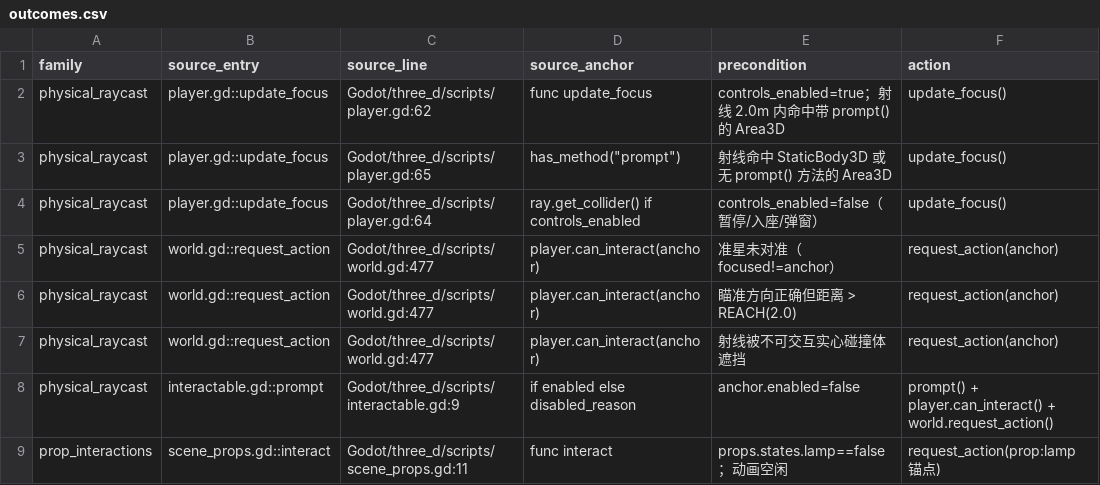
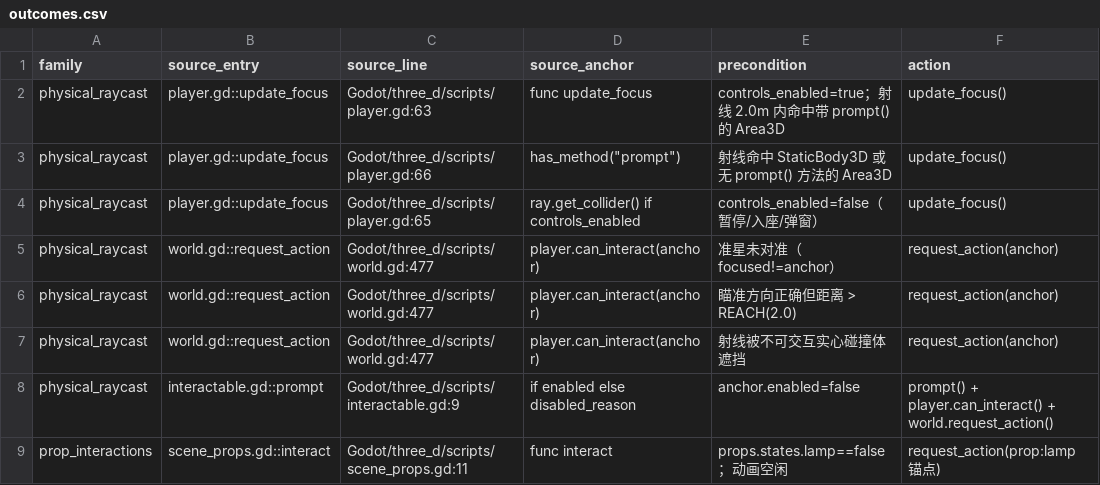
Before and after one commit to spring10-15/Texas-pub, a CSV file: docs/3d-production/external-handoff/A4-world-audit/outcomes.csv, drawn as a sheet; only a part is shown; the diff names each change by its address in the sheet, - before the commit and + after, or states it on an @@ line.

```diff
--- a/docs/3d-production/external-handoff/A4-world-audit/outcomes.csv
+++ b/docs/3d-production/external-handoff/A4-world-audit/outcomes.csv
-C2 (source_line): Godot/three_d/scripts/player.gd:62
+C2 (source_line): Godot/three_d/scripts/player.gd:63
-C3 (source_line): Godot/three_d/scripts/player.gd:65
+C3 (source_line): Godot/three_d/scripts/player.gd:66
-C4 (source_line): Godot/three_d/scripts/player.gd:64
+C4 (source_line): Godot/three_d/scripts/player.gd:65
```
Also changed, not shown: docs/3d-production/external-handoff/A5-persistence-audit/outcomes.csv, 6 other files.
